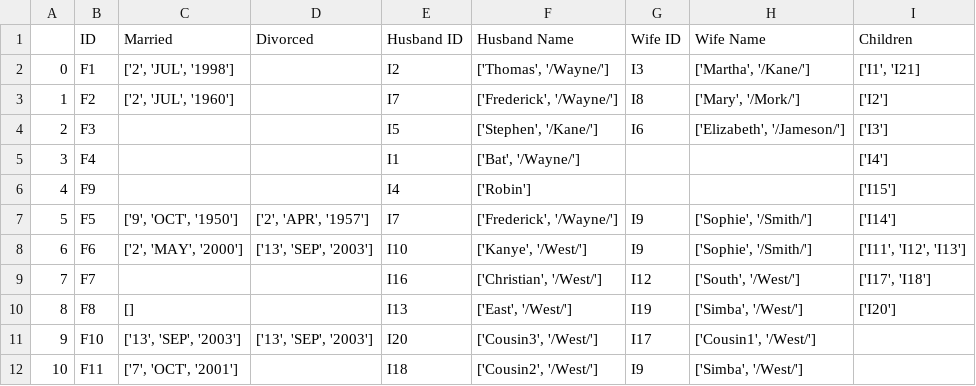
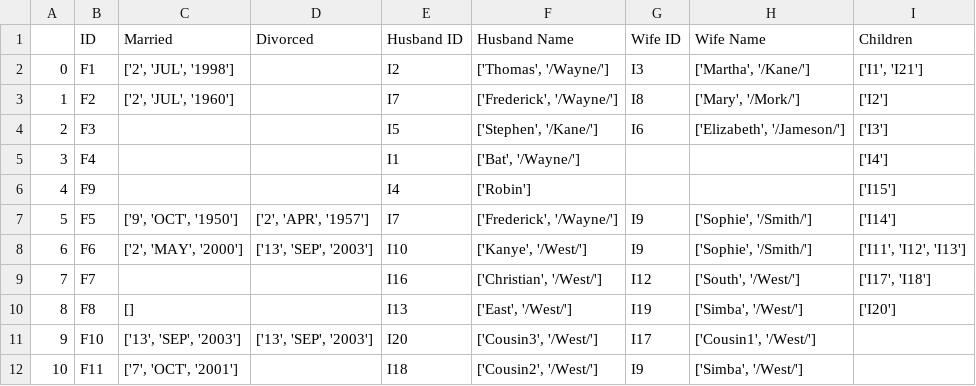
Before and after one commit to zackedwards/AgileMethods, a CSV file: Data/families4.csv, drawn as a sheet.

```diff
--- a/Data/families4.csv
+++ b/Data/families4.csv
@@ -1,3 +1,3 @@
 ,ID,Married,Divorced,Husband ID,Husband Name,Wife ID,Wife Name,Children
-0,F1,"['2', 'JUL', '1998']",,I2,"['Thomas', '/Wayne/']",I3,"['Martha', '/Kane/']","['I1', 'I21]"
+0,F1,"['2', 'JUL', '1998']",,I2,"['Thomas', '/Wayne/']",I3,"['Martha', '/Kane/']","['I1', 'I21']"
 1,F2,"['2', 'JUL', '1960']",,I7,"['Frederick', '/Wayne/']",I8,"['Mary', '/Mork/']","['I2']"
```
Also changed, not shown: 2 other files.
